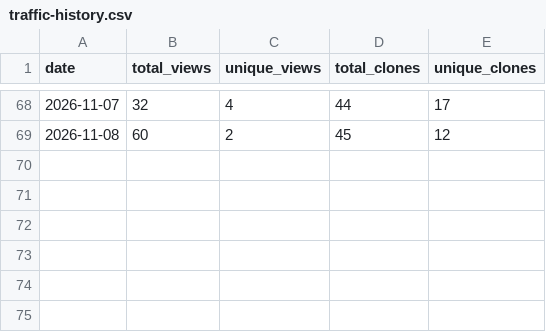
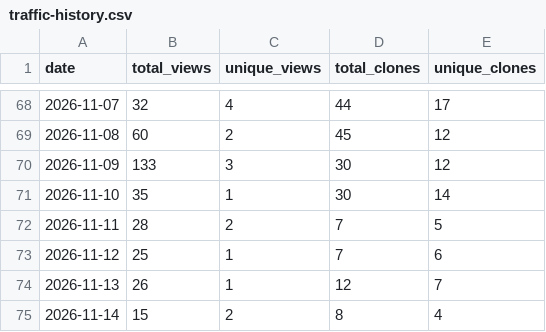
Before and after one commit to kate8382/AURA, a CSV file: analytics/traffic-history.csv, drawn as a sheet; only a part is shown, gaps mark what is left out; the diff names each change by its address in the sheet, - before the commit and + after, or states it on an @@ line.

Commit message:
Update traffic data (auto) (#140)
Co-authored-by: github-actions[bot] <41898282+github-actions[bot]@users.noreply.github.com>

```diff
--- a/analytics/traffic-history.csv
+++ b/analytics/traffic-history.csv
+row 70: 2026-11-09 | 133 | 3 | 30 | 12
+row 71: 2026-11-10 | 35 | 1 | 30 | 14
+row 72: 2026-11-11 | 28 | 2 | 7 | 5
+row 73: 2026-11-12 | 25 | 1 | 7 | 6
+row 74: 2026-11-13 | 26 | 1 | 12 | 7
+row 75: 2026-11-14 | 15 | 2 | 8 | 4
```
Also changed, not shown: 2 other files.
